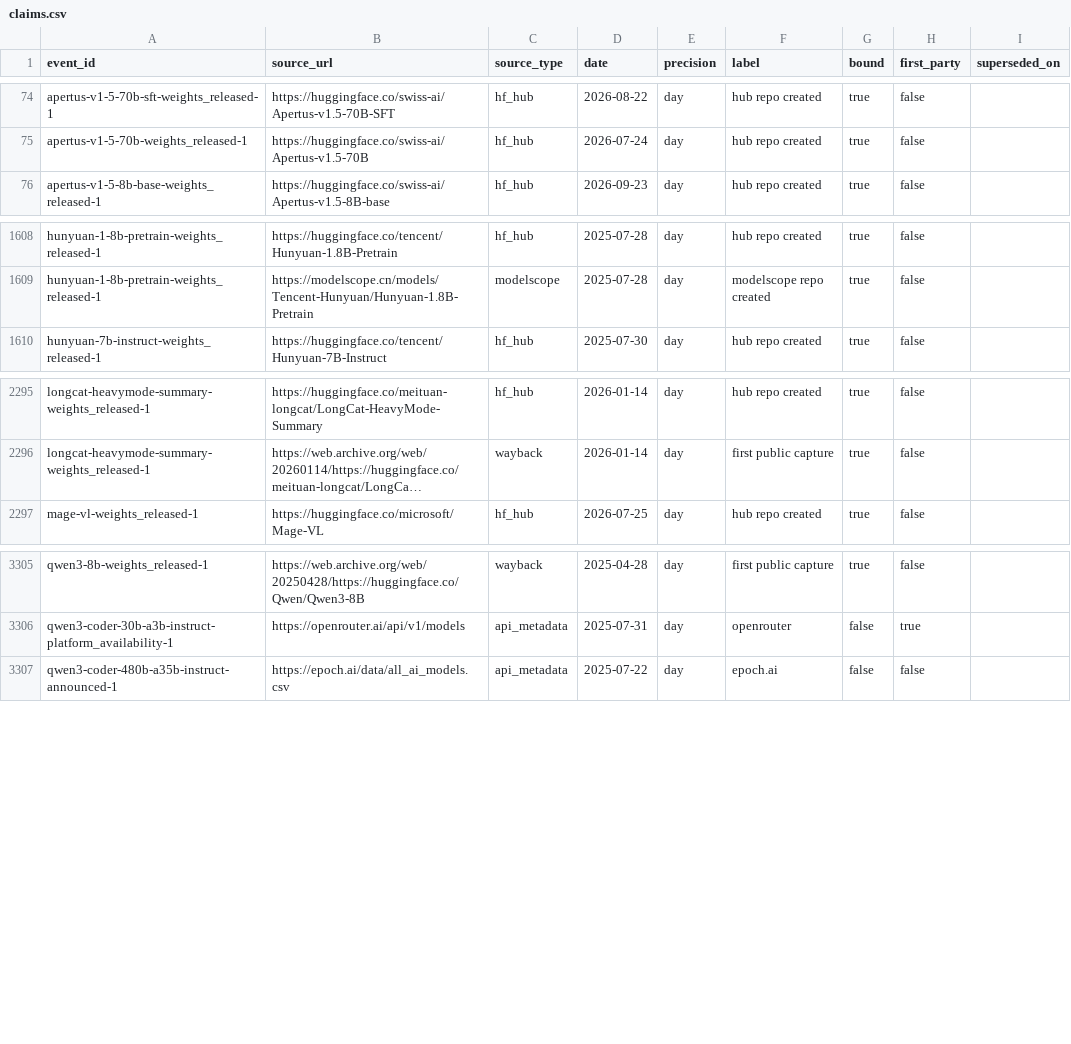
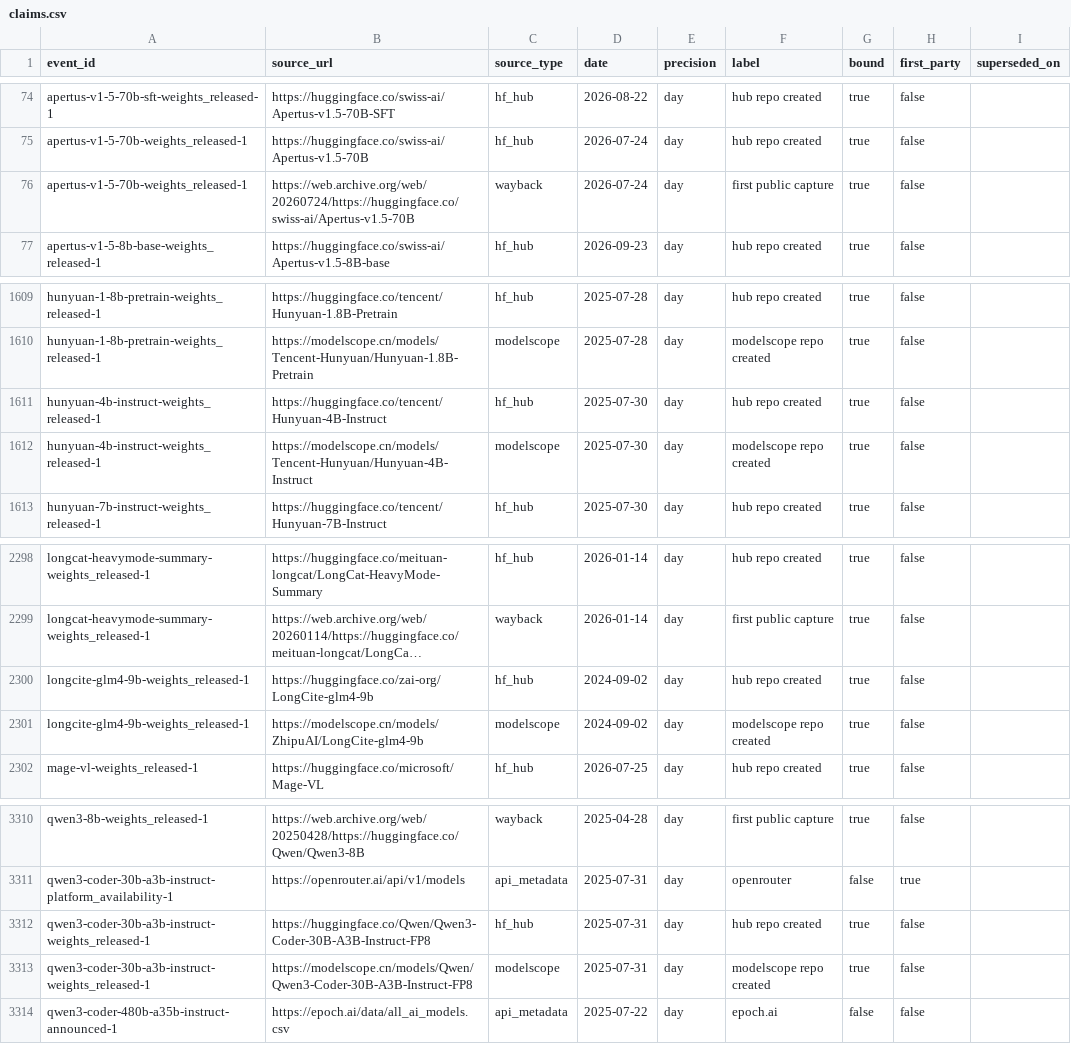
Before and after one commit to YasamanAnsari/llm-ledger, a CSV file: data/core/claims.csv, drawn as a sheet; only a part is shown, gaps mark what is left out; long unchanged cells end in …; the diff names each change by its address in the sheet, - before the commit and + after, or states it on an @@ line.

```diff
--- a/data/core/claims.csv
+++ b/data/core/claims.csv
+row 76: apertus-v1-5-70b-weights_released-1 | https://web.archive.org/web/20260724/https://huggingface.co/swiss-ai/Apertus-v1.5-70B | wayback | 2026-07-24 | day | first public capture | true | false
+row 1611: hunyuan-4b-instruct-weights_released-1 | https://huggingface.co/tencent/Hunyuan-4B-Instruct | hf_hub | 2025-07-30 | day | hub repo created | true | false
+row 1612: hunyuan-4b-instruct-weights_released-1 | https://modelscope.cn/models/Tencent-Hunyuan/Hunyuan-4B-Instruct | modelscope | 2025-07-30 | day | modelscope repo created | true | false
+row 2300: longcite-glm4-9b-weights_released-1 | https://huggingface.co/zai-org/LongCite-glm4-9b | hf_hub | 2024-09-02 | day | hub repo created | true | false
+row 2301: longcite-glm4-9b-weights_released-1 | https://modelscope.cn/models/ZhipuAI/LongCite-glm4-9b | modelscope | 2024-09-02 | day | modelscope repo created | true | false
+row 3312: qwen3-coder-30b-a3b-instruct-weights_released-1 | https://huggingface.co/Qwen/Qwen3-Coder-30B-A3B-Instruct-FP8 | hf_hub | 2025-07-31 | day | hub repo created | true | false
+row 3313: qwen3-coder-30b-a3b-instruct-weights_released-1 | https://modelscope.cn/models/Qwen/Qwen3-Coder-30B-A3B-Instruct-FP8 | modelscope | 2025-07-31 | day | modelscope repo created | true | false
```
Also changed, not shown: data/core/events.csv, data/core/models.csv, 23 other files.
